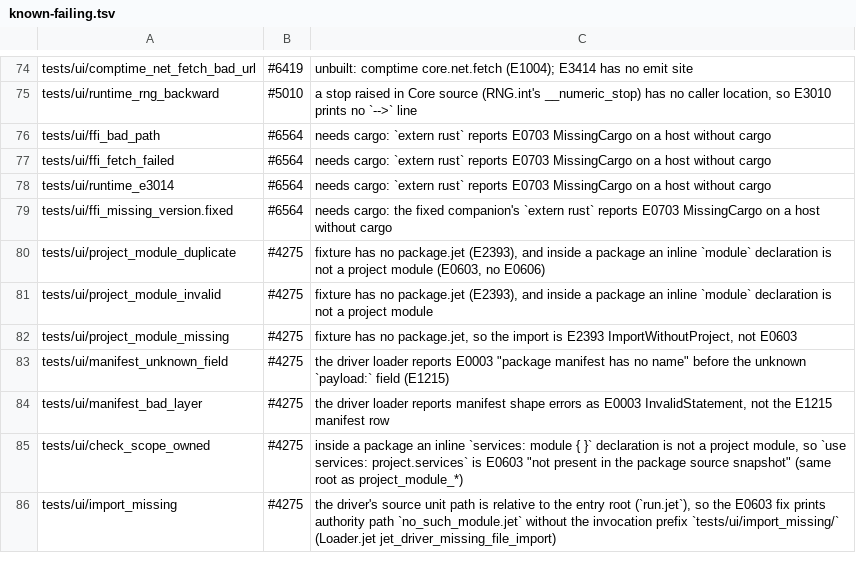
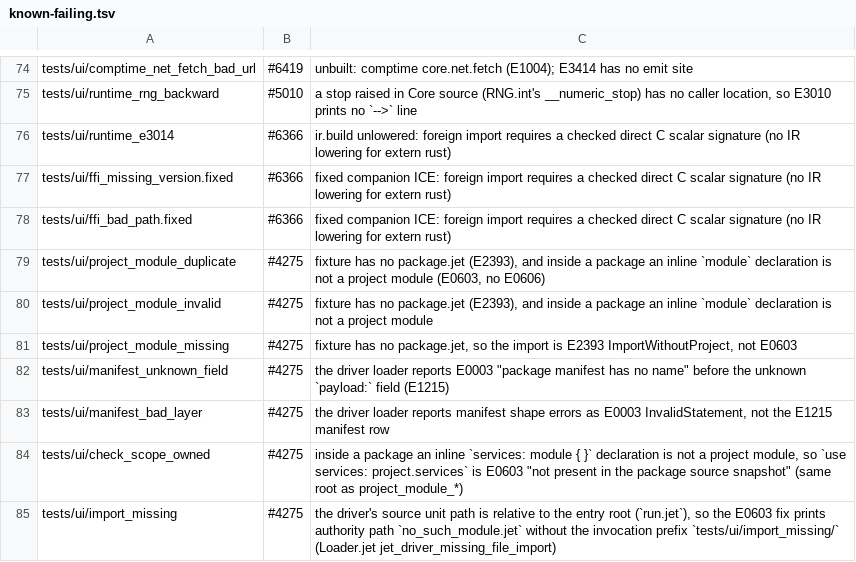
Before and after one commit to jet-language/jet, a TSV file: Tools/testkit/known-failing.tsv, drawn as a sheet; only a part is shown, gaps mark what is left out.

Commit message:
testkit: UI fixtures gate on `// @requires REQUIREMENT` (the cases vocabulary), so the eight Rust-bridge entries and companions report SKIP-HOST without cargo instead of failing E0703; ffi_bad_path/ffi_fetch_failed snapshots reblessed under cargo, #6366 rows retargeted, @runtime_ffi deleted (Main ask: ui rows gate on tool:cargo, #6564)

```diff
--- a/Tools/testkit/known-failing.tsv
+++ b/Tools/testkit/known-failing.tsv
@@ -75,6 +75,5 @@ tests/ui/comptime_net_fetch_bad_url	#6419	unbuilt: comptime core.net.fetch (E100
 tests/ui/runtime_rng_backward	#5010	a stop raised in Core source (RNG.int's __numeric_stop) has no caller location, so E3010 prints no `-->` line
-tests/ui/ffi_bad_path	#6564	needs cargo: `extern rust` reports E0703 MissingCargo on a host without cargo
-tests/ui/ffi_fetch_failed	#6564	needs cargo: `extern rust` reports E0703 MissingCargo on a host without cargo
-tests/ui/runtime_e3014	#6564	needs cargo: `extern rust` reports E0703 MissingCargo on a host without cargo
-tests/ui/ffi_missing_version.fixed	#6564	needs cargo: the fixed companion's `extern rust` reports E0703 MissingCargo on a host without cargo
+tests/ui/runtime_e3014	#6366	ir.build unlowered: foreign import requires a checked direct C scalar signature (no IR lowering for extern rust)
+tests/ui/ffi_missing_version.fixed	#6366	fixed companion ICE: foreign import requires a checked direct C scalar signature (no IR lowering for extern rust)
+tests/ui/ffi_bad_path.fixed	#6366	fixed companion ICE: foreign import requires a checked direct C scalar signature (no IR lowering for extern rust)
 tests/ui/project_module_duplicate	#4275	fixture has no package.jet (E2393), and inside a package an inline `module` declaration is not a project module (E0603, no E0606)
```
Also changed, not shown: 13 other files.
